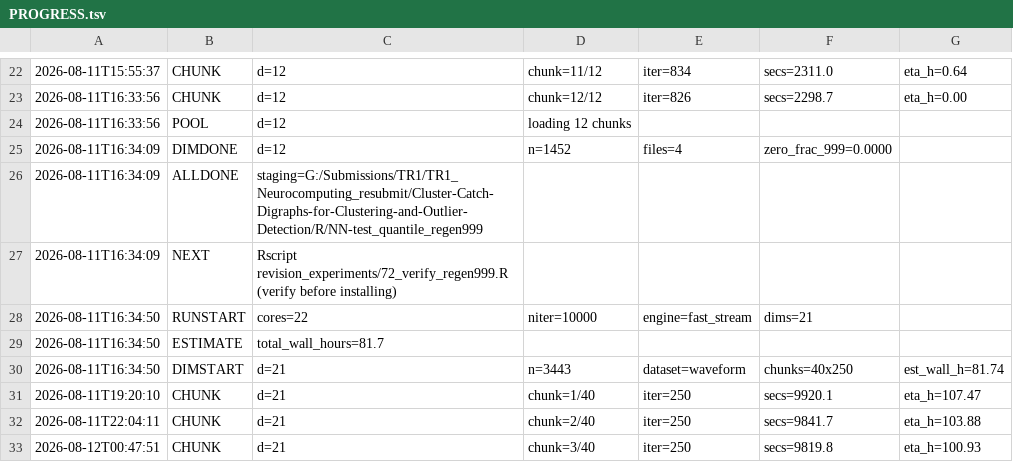
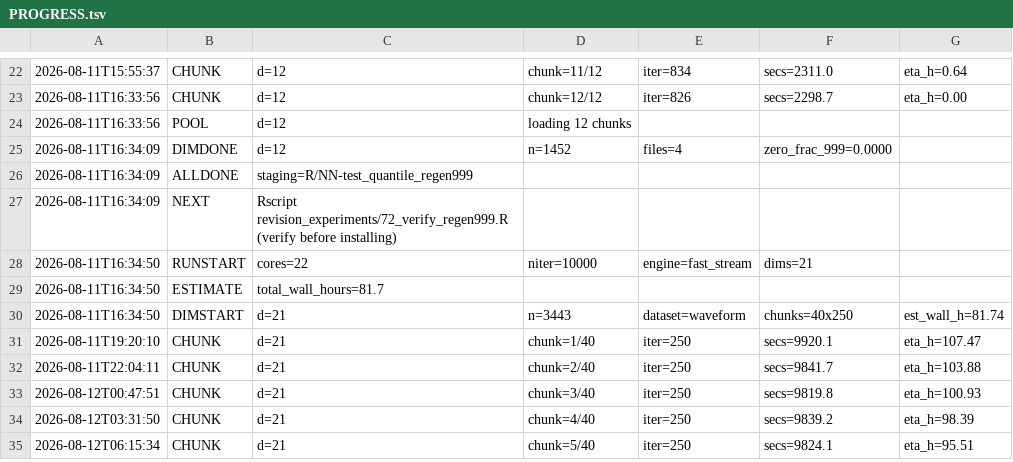
Before and after one commit to Rui-Shi/Cluster-Catch-Digraphs-for-Clustering-and-Outlier-Detection, a TSV file: R/NN-test_quantile_regen999/PROGRESS.tsv, drawn as a sheet; only a part is shown, gaps mark what is left out; the shorter side is filled out with more unchanged rows.

```diff
--- a/R/NN-test_quantile_regen999/PROGRESS.tsv
+++ b/R/NN-test_quantile_regen999/PROGRESS.tsv
@@ -25,3 +25,3 @@
 2026-08-11T16:34:09	DIMDONE	d=12	n=1452	files=4	zero_frac_999=0.0000
-2026-08-11T16:34:09	ALLDONE	staging=G:/Submissions/TR1/TR1_Neurocomputing_resubmit/Cluster-Catch-Digraphs-for-Clustering-and-Outlier-Detection/R/NN-test_quantile_regen999
+2026-08-11T16:34:09	ALLDONE	staging=R/NN-test_quantile_regen999
 2026-08-11T16:34:09	NEXT	Rscript revision_experiments/72_verify_regen999.R  (verify before installing)
```
Also changed, not shown: 45 other files.
